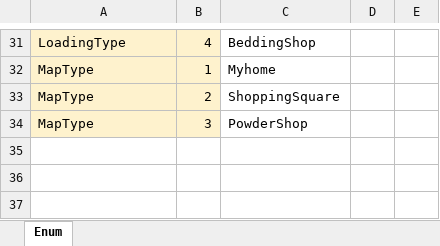
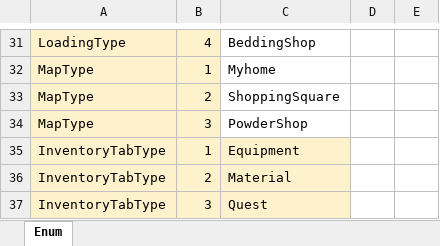
Before and after one commit to Lunaria-Project/lunaria-data, an Excel workbook: excel/EnumData.xlsx, sheet Enum, drawn as a sheet; only a part is shown, gaps mark what is left out; values as stored, in another font and other column widths than the file's, no borders; the diff names each change by its address in the sheet, - before the commit and + after, or states it on an @@ line.

```diff
--- a/excel/EnumData.xlsx (sheet Enum)
+++ b/excel/EnumData.xlsx (sheet Enum)
+row 35: InventoryTabType | 1 | Equipment
+row 36: InventoryTabType | 2 | Material
+row 37: InventoryTabType | 3 | Quest
```
Also changed, not shown: excel/ItemData.xlsx.
